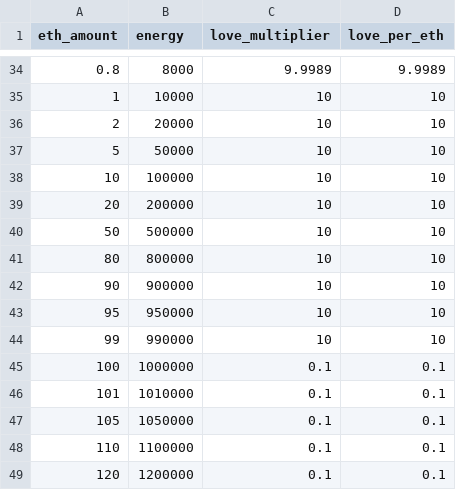
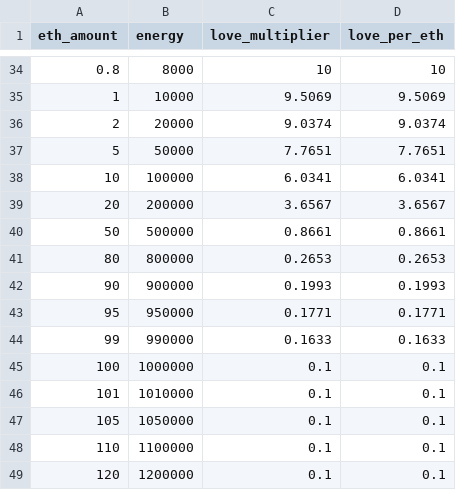
Before and after one commit to aminalia/aminals-v3, a CSV file: vrgda_curve_data.csv, drawn as a sheet; only a part is shown, gaps mark what is left out; the diff covers the shown part only.

```diff
--- a/vrgda_curve_data.csv
+++ b/vrgda_curve_data.csv
@@ -34,12 +34,12 @@ eth_amount,energy,love_multiplier,love_per_eth
-0.8,8000,9.9989,9.9989
-1,10000,10,10
-2,20000,10,10
-5,50000,10,10
-10,100000,10,10
-20,200000,10,10
-50,500000,10,10
-80,800000,10,10
-90,900000,10,10
-95,950000,10,10
-99,990000,10,10
+0.8,8000,10,10
+1,10000,9.5069,9.5069
+2,20000,9.0374,9.0374
+5,50000,7.7651,7.7651
+10,100000,6.0341,6.0341
+20,200000,3.6567,3.6567
+50,500000,0.8661,0.8661
+80,800000,0.2653,0.2653
+90,900000,0.1993,0.1993
+95,950000,0.1771,0.1771
+99,990000,0.1633,0.1633
 100,1000000,0.1,0.1
```
Also changed, not shown: 54 edited cells elsewhere in this file, 1 other file.
